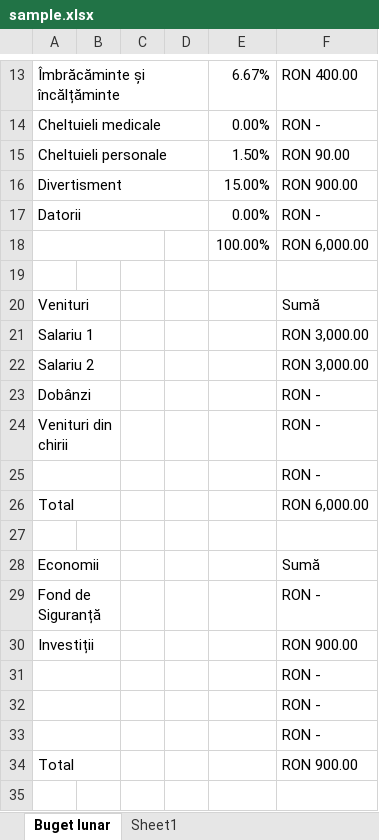
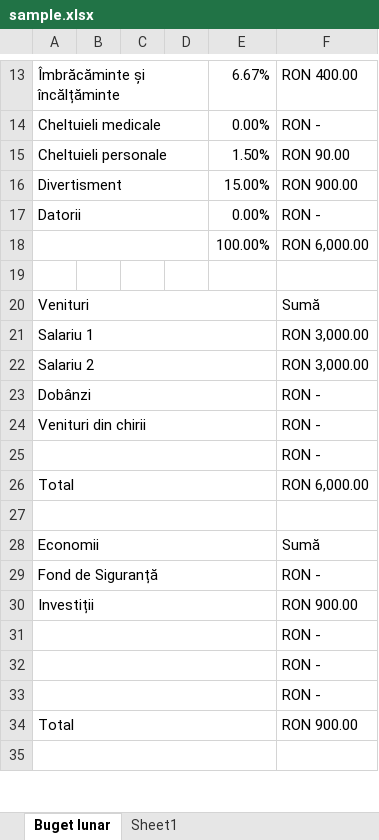
Before and after one commit to Ozoniuss/Revolut-Expense-Tracker, an Excel workbook: sample.xlsx, sheet Buget lunar, drawn as a sheet; only a part is shown, gaps mark what is left out; values as stored, in another font and other column widths than the file's, no cell formats; removed rows and columns are numbered as before the commit, all else as after; the diff covers the shown part only; the diff names each change by its address in the sheet, - before the commit and + after, or states it on an @@ line.

Commit message:
feat(): add some prototypes for excel library

```diff
--- a/sample.xlsx (sheet Buget lunar)
+++ b/sample.xlsx (sheet Buget lunar)
-A18:C18 merged
+A18:D18 merged
-A20:B20 merged
+A20:E20 merged
-A21:B21 merged
+A21:E21 merged
-A22:B22 merged
+A22:E22 merged
-A23:B23 merged
+A23:E23 merged
-A24:B24 merged
+A24:E24 merged
-A25:B25 merged
+A25:E25 merged
-A26:B26 merged
+A26:E26 merged
+A27:E27 merged
-A28:B28 merged
+A28:E28 merged
-A29:B29 merged
+A29:E29 merged
-A30:B30 merged
+A30:E30 merged
-A31:B31 merged
+A31:E31 merged
-A32:B32 merged
+A32:E32 merged
-A33:B33 merged
+A33:E33 merged
-A34:B34 merged
+A34:E34 merged
+A35:E35 merged
```
Also changed, not shown: 5 added rows and merged cells elsewhere in this sheet, cell formats, 3 other files.
